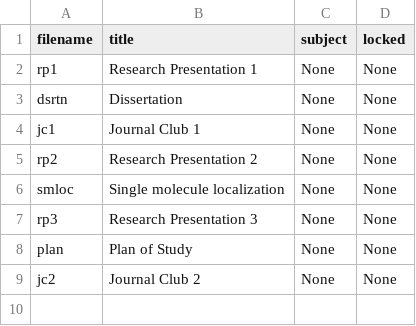
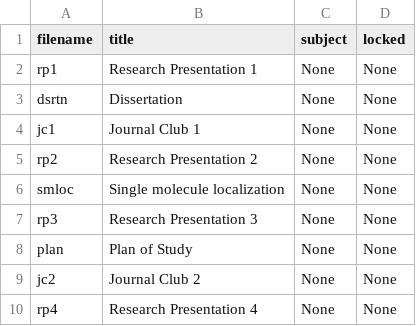
Before and after one commit to cwseitz/cwseitz.github.io-docs, a CSV file: docs/phd/docs.csv, drawn as a sheet.

```diff
--- a/docs/phd/docs.csv
+++ b/docs/phd/docs.csv
@@ -9 +9,2 @@ plan, Plan of Study, None, None
 jc2, Journal Club 2, None, None
+rp4, Research Presentation 4, None, None
```
Also changed, not shown: 26 other files.
